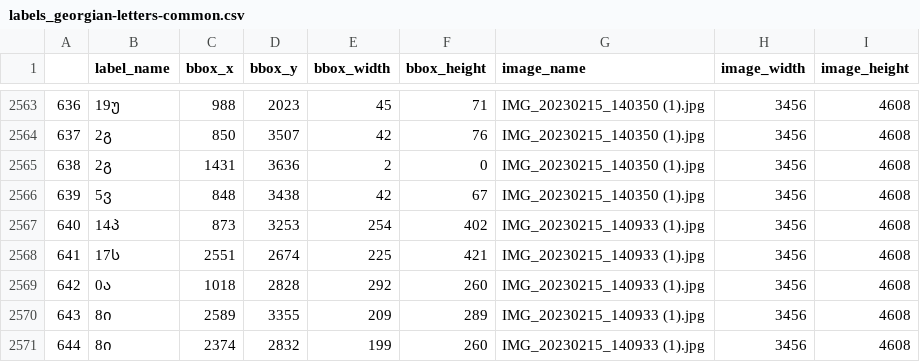
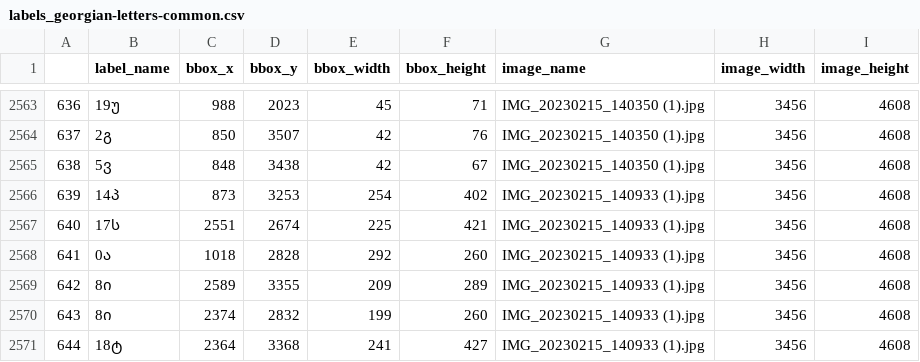
Before and after one commit to am-tropin/georgian-letters, a CSV file: labels_georgian-letters-common.csv, drawn as a sheet; only a part is shown, gaps mark what is left out; the shorter side is filled out with more unchanged rows; removed rows and columns are numbered as before the commit, all else as after; the diff names each change by its address in the sheet, - before the commit and + after, or states it on an @@ line.

Commit message:
replaced by 3304 labels

```diff
--- a/labels_georgian-letters-common.csv
+++ b/labels_georgian-letters-common.csv
-row 2565: 638 | 2გ | 1431 | 3636 | 2 | 0 | IMG_20230215_140350 (1).jpg | 3456 | 4608
@@ column A renumbered from row 2565 down @@
```
Also changed, not shown: labels/labels_georgian-letters-median-part3_2023-04-25-11-53-36.csv, 5 other files.
